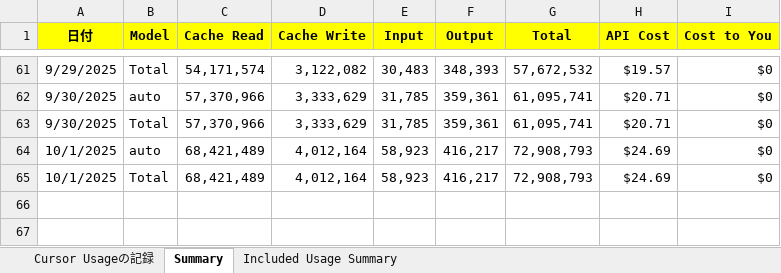
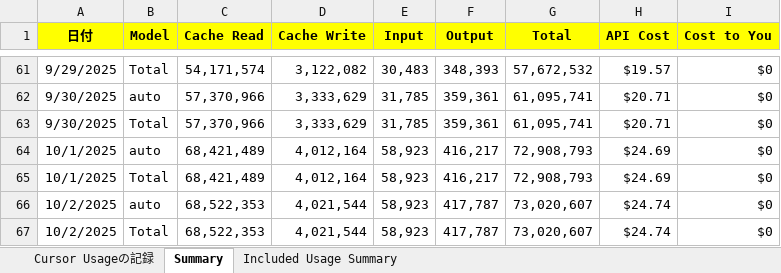
Before and after one commit to KenichiroArai/Blog, an Excel workbook: docs/Cursor/record.xlsx, sheet Summary, drawn as a sheet; only a part is shown, gaps mark what is left out; values as stored, in another font and other column widths than the file's, no borders; the diff names each change by its address in the sheet, - before the commit and + after, or states it on an @@ line.

```diff
--- a/docs/Cursor/record.xlsx (sheet Summary)
+++ b/docs/Cursor/record.xlsx (sheet Summary)
+row 66: 10/2/2025 | auto | 68,522,353 | 4,021,544 | 58,923 | 417,787 | 73,020,607 | $24.74 | $0
+row 67: 10/2/2025 | Total | 68,522,353 | 4,021,544 | 58,923 | 417,787 | 73,020,607 | $24.74 | $0
```
Also changed, not shown: sheet Cursor Usageの記録, docs/CodeSignal/record.xlsx, 2 other files.
